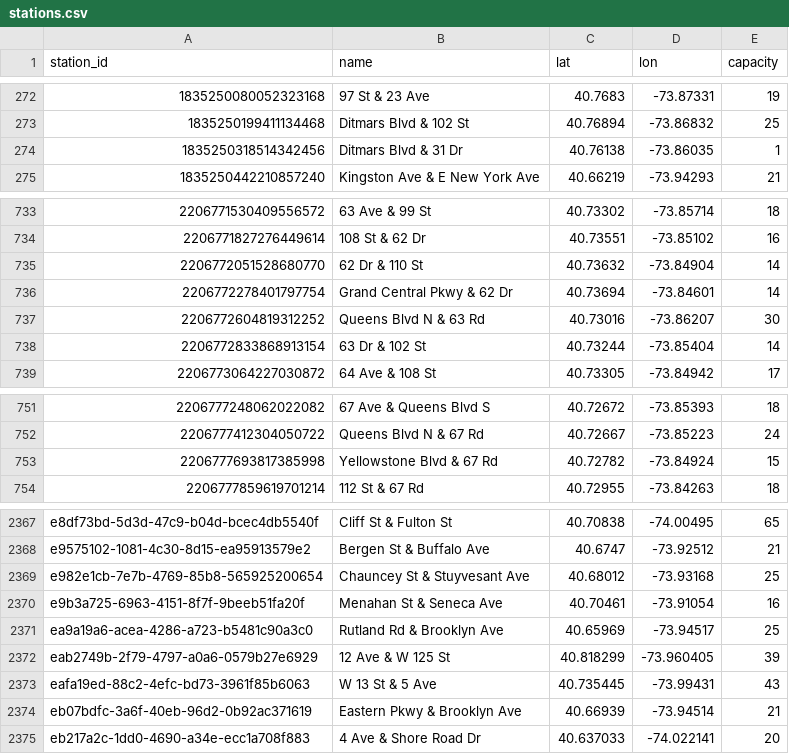
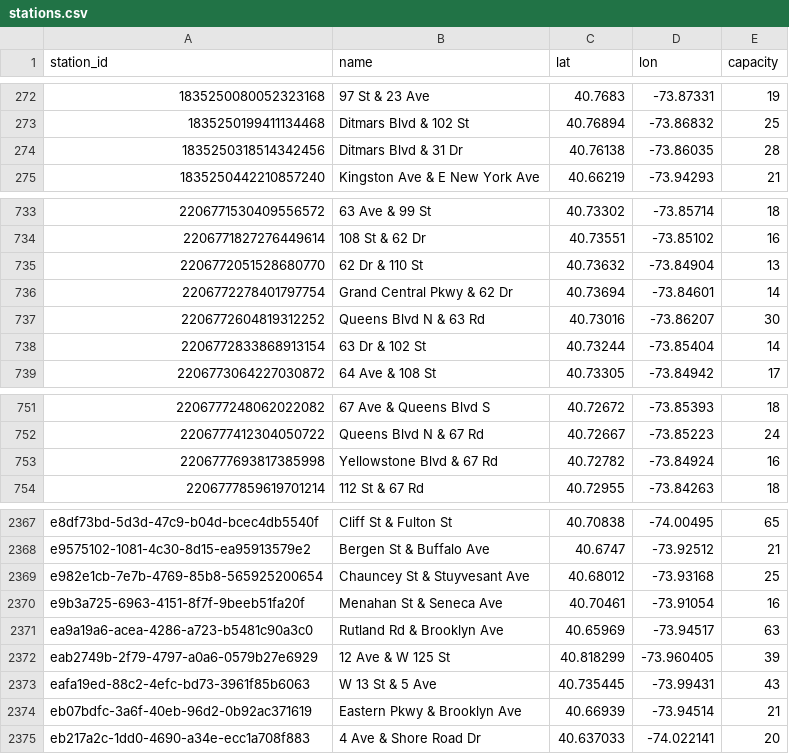
Before and after one commit to crowdsource-sh/crowdsource-datasets, a CSV file: bikeshare/citibike/stations.csv, drawn as a sheet; only a part is shown, gaps mark what is left out.

Commit message:
chore: refresh datasets (2026-07-23)

```diff
--- a/bikeshare/citibike/stations.csv
+++ b/bikeshare/citibike/stations.csv
@@ -273,3 +273,3 @@ station_id,name,lat,lon,capacity
 1835250199411134468,Ditmars Blvd & 102 St,40.76894,-73.86832,25
-1835250318514342456,Ditmars Blvd & 31 Dr,40.76138,-73.86035,1
+1835250318514342456,Ditmars Blvd & 31 Dr,40.76138,-73.86035,28
 1835250442210857240,Kingston Ave & E New York Ave,40.66219,-73.94293,21
@@ -734,3 +734,3 @@ station_id,name,lat,lon,capacity
 2206771827276449614,108 St & 62 Dr,40.73551,-73.85102,16
-2206772051528680770,62 Dr & 110 St,40.73632,-73.84904,14
+2206772051528680770,62 Dr & 110 St,40.73632,-73.84904,13
 2206772278401797754,Grand Central Pkwy & 62 Dr,40.73694,-73.84601,14
@@ -752,3 +752,3 @@ station_id,name,lat,lon,capacity
 2206777412304050722,Queens Blvd N & 67 Rd,40.72667,-73.85223,24
-2206777693817385998,Yellowstone Blvd & 67 Rd,40.72782,-73.84924,15
+2206777693817385998,Yellowstone Blvd & 67 Rd,40.72782,-73.84924,16
 2206777859619701214,112 St & 67 Rd,40.72955,-73.84263,18
@@ -2370,3 +2370,3 @@ e982e1cb-7e7b-4769-85b8-565925200654,Chauncey St & Stuyvesant Ave,40.68012,-73.9
 e9b3a725-6963-4151-8f7f-9beeb51fa20f,Menahan St & Seneca Ave,40.70461,-73.91054,16
-ea9a19a6-acea-4286-a723-b5481c90a3c0,Rutland Rd & Brooklyn Ave,40.65969,-73.94517,25
+ea9a19a6-acea-4286-a723-b5481c90a3c0,Rutland Rd & Brooklyn Ave,40.65969,-73.94517,63
 eab2749b-2f79-4797-a0a6-0579b27e6929,12 Ave & W 125 St,40.818299,-73.960405,39
```
